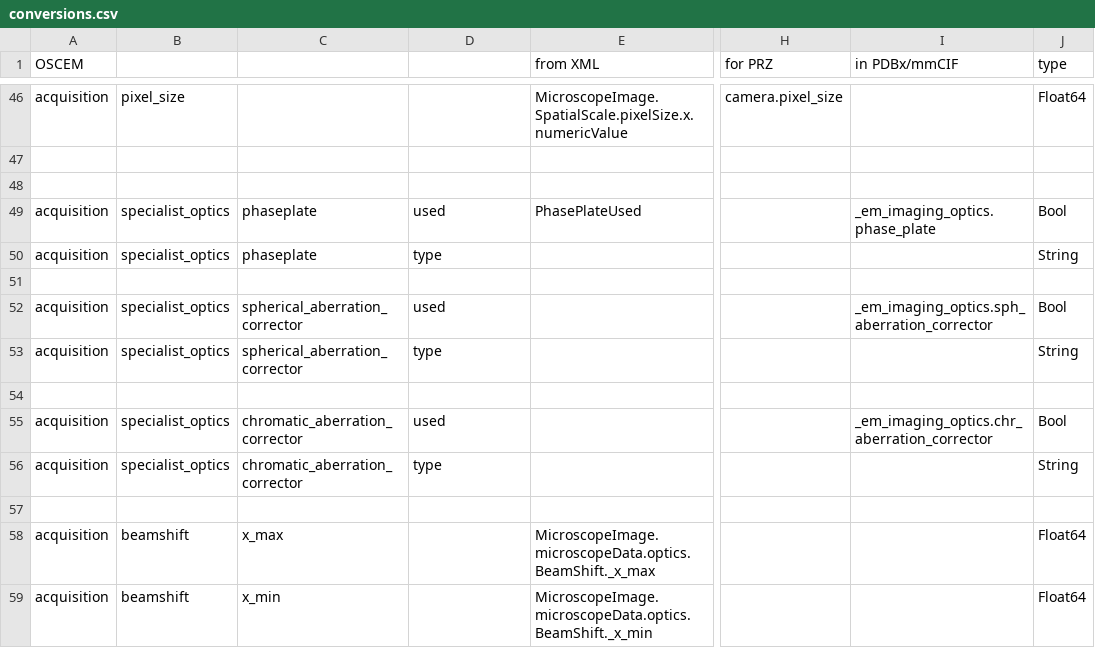
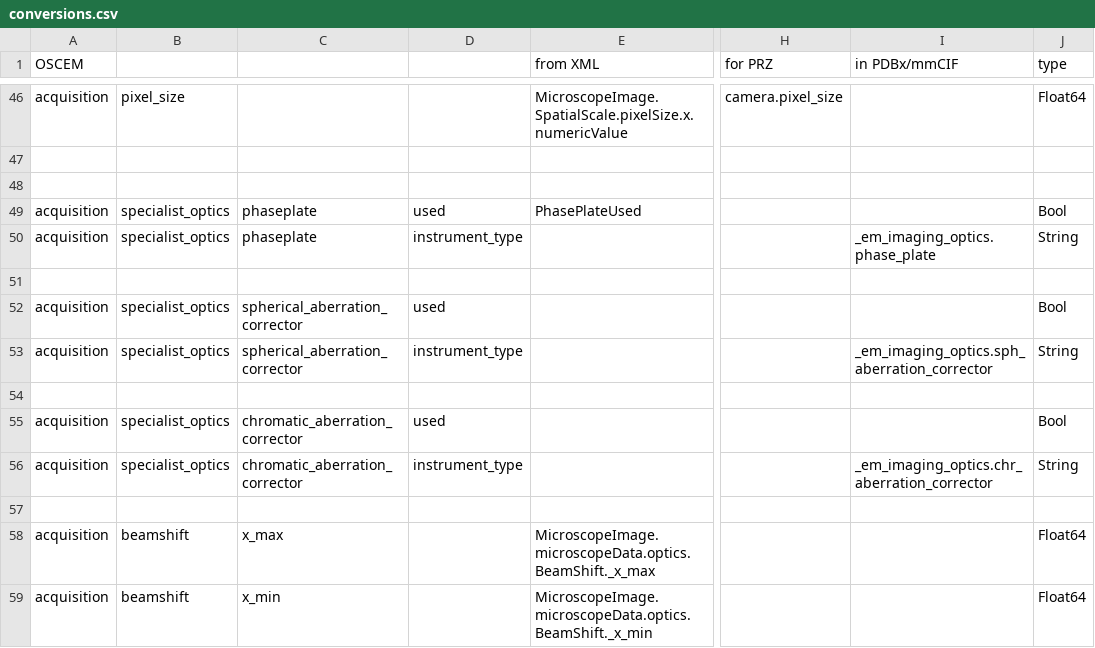
Before and after one commit to SwissOpenEM/LS_Metadata_reader, a CSV file: conversion/conversions.csv, drawn as a sheet; only a part is shown, gaps mark what is left out; the diff names each change by its address in the sheet, - before the commit and + after, or states it on an @@ line.

Commit message:
moved mmcif dict entries to instrument_type instead of instrument used

```diff
--- a/conversion/conversions.csv
+++ b/conversion/conversions.csv
-I49 (in PDBx/mmCIF): _em_imaging_optics.phase_plate
+I49 (in PDBx/mmCIF): (empty)
-D50: type
+D50: instrument_type
-I50 (in PDBx/mmCIF): (empty)
+I50 (in PDBx/mmCIF): _em_imaging_optics.phase_plate
-I52 (in PDBx/mmCIF): _em_imaging_optics.sph_aberration_corrector
+I52 (in PDBx/mmCIF): (empty)
-D53: type
+D53: instrument_type
-I53 (in PDBx/mmCIF): (empty)
+I53 (in PDBx/mmCIF): _em_imaging_optics.sph_aberration_corrector
-I55 (in PDBx/mmCIF): _em_imaging_optics.chr_aberration_corrector
+I55 (in PDBx/mmCIF): (empty)
-D56: type
+D56: instrument_type
-I56 (in PDBx/mmCIF): (empty)
+I56 (in PDBx/mmCIF): _em_imaging_optics.chr_aberration_corrector
```
Also changed, not shown: 2 other files.
